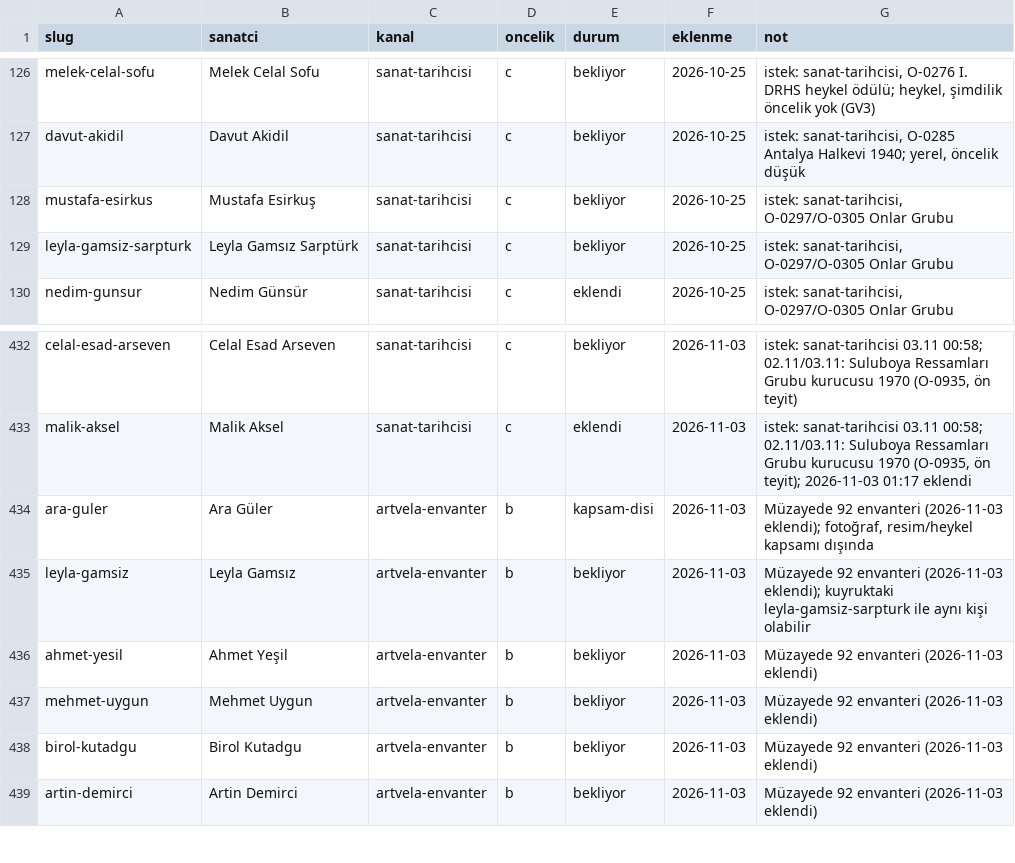
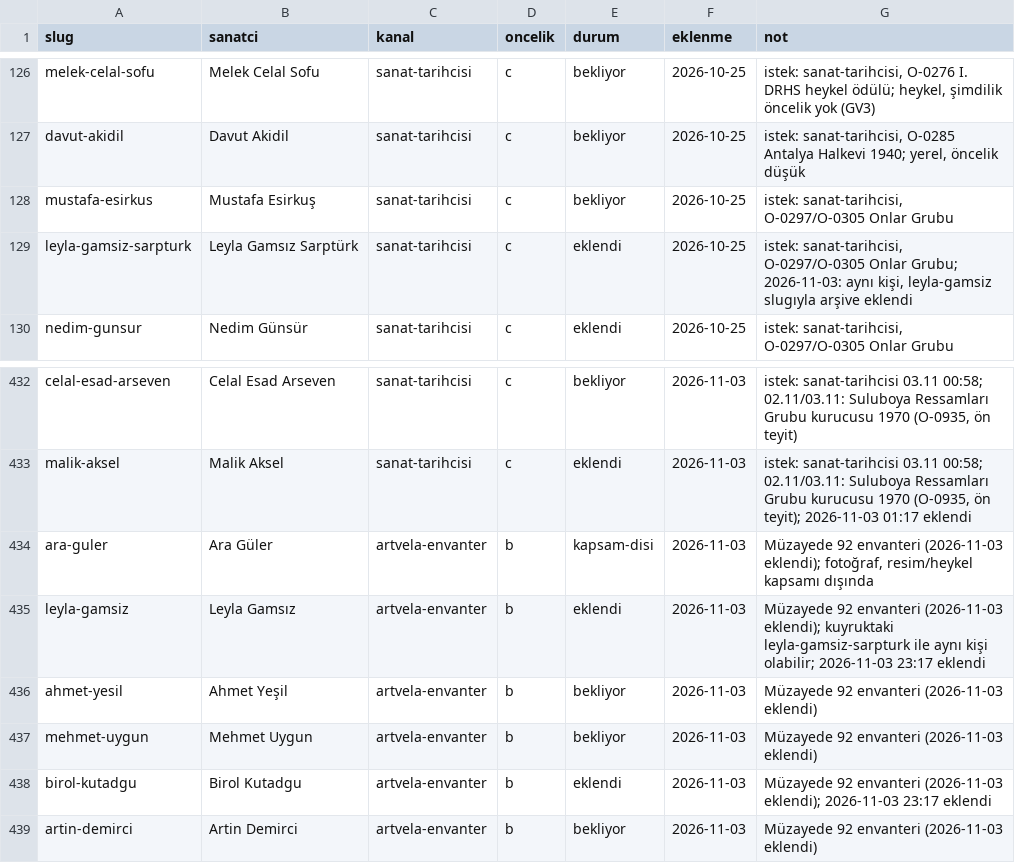
Before and after one commit to occiftci-ux/artvela-site, a CSV file: arastirma/kuyruk.csv, drawn as a sheet; only a part is shown, gaps mark what is left out.

```diff
--- a/arastirma/kuyruk.csv
+++ b/arastirma/kuyruk.csv
@@ -128,3 +128,3 @@ davut-akidil,Davut Akidil,sanat-tarihcisi,c,bekliyor,2026-10-25,"istek: sanat-ta
 mustafa-esirkus,Mustafa Esirkuş,sanat-tarihcisi,c,bekliyor,2026-10-25,"istek: sanat-tarihcisi, O-0297/O-0305 Onlar Grubu"
-leyla-gamsiz-sarpturk,Leyla Gamsız Sarptürk,sanat-tarihcisi,c,bekliyor,2026-10-25,"istek: sanat-tarihcisi, O-0297/O-0305 Onlar Grubu"
+leyla-gamsiz-sarpturk,Leyla Gamsız Sarptürk,sanat-tarihcisi,c,eklendi,2026-10-25,"istek: sanat-tarihcisi, O-0297/O-0305 Onlar Grubu; 2026-11-03: aynı kişi, leyla-gamsiz slugıyla arşive eklendi"
 nedim-gunsur,Nedim Günsür,sanat-tarihcisi,c,eklendi,2026-10-25,"istek: sanat-tarihcisi, O-0297/O-0305 Onlar Grubu"
@@ -434,6 +434,6 @@ malik-aksel,Malik Aksel,sanat-tarihcisi,c,eklendi,2026-11-03,"istek: sanat-tarih
 ara-guler,Ara Güler,artvela-envanter,b,kapsam-disi,2026-11-03,"Müzayede 92 envanteri (2026-11-03 eklendi); fotoğraf, resim/heykel kapsamı dışında"
-leyla-gamsiz,Leyla Gamsız,artvela-envanter,b,bekliyor,2026-11-03,Müzayede 92 envanteri (2026-11-03 eklendi); kuyruktaki leyla-gamsiz-sarpturk ile aynı kişi olabilir
+leyla-gamsiz,Leyla Gamsız,artvela-envanter,b,eklendi,2026-11-03,Müzayede 92 envanteri (2026-11-03 eklendi); kuyruktaki leyla-gamsiz-sarpturk ile aynı kişi olabilir; 2026-11-03 23:17 eklendi
 ahmet-yesil,Ahmet Yeşil,artvela-envanter,b,bekliyor,2026-11-03,Müzayede 92 envanteri (2026-11-03 eklendi)
 mehmet-uygun,Mehmet Uygun,artvela-envanter,b,bekliyor,2026-11-03,Müzayede 92 envanteri (2026-11-03 eklendi)
-birol-kutadgu,Birol Kutadgu,artvela-envanter,b,bekliyor,2026-11-03,Müzayede 92 envanteri (2026-11-03 eklendi)
+birol-kutadgu,Birol Kutadgu,artvela-envanter,b,eklendi,2026-11-03,Müzayede 92 envanteri (2026-11-03 eklendi); 2026-11-03 23:17 eklendi
 artin-demirci,Artin Demirci,artvela-envanter,b,bekliyor,2026-11-03,Müzayede 92 envanteri (2026-11-03 eklendi)
```
Also changed, not shown: arastirma/sanatcilar.csv, 5 other files.
